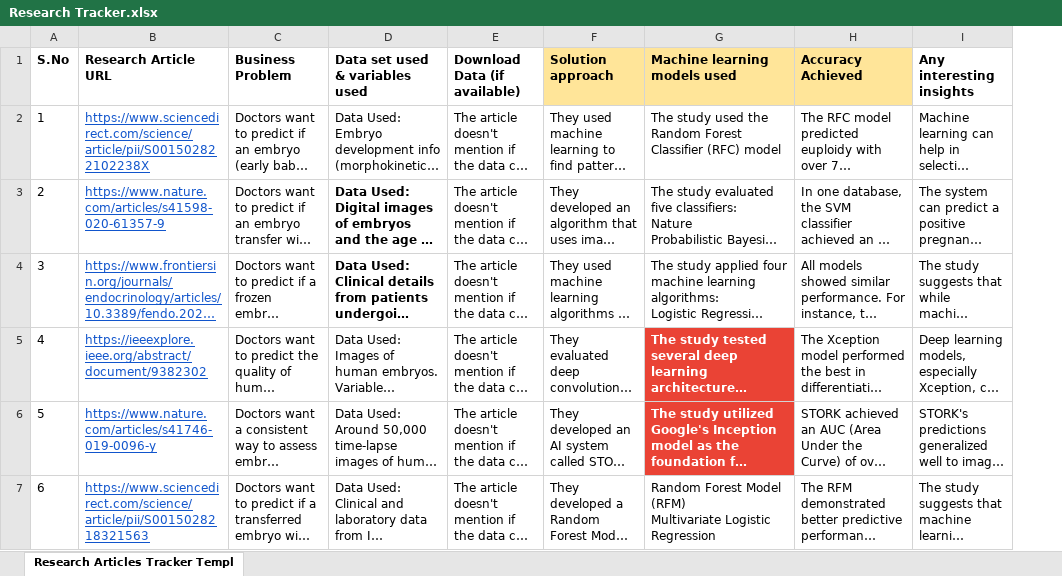
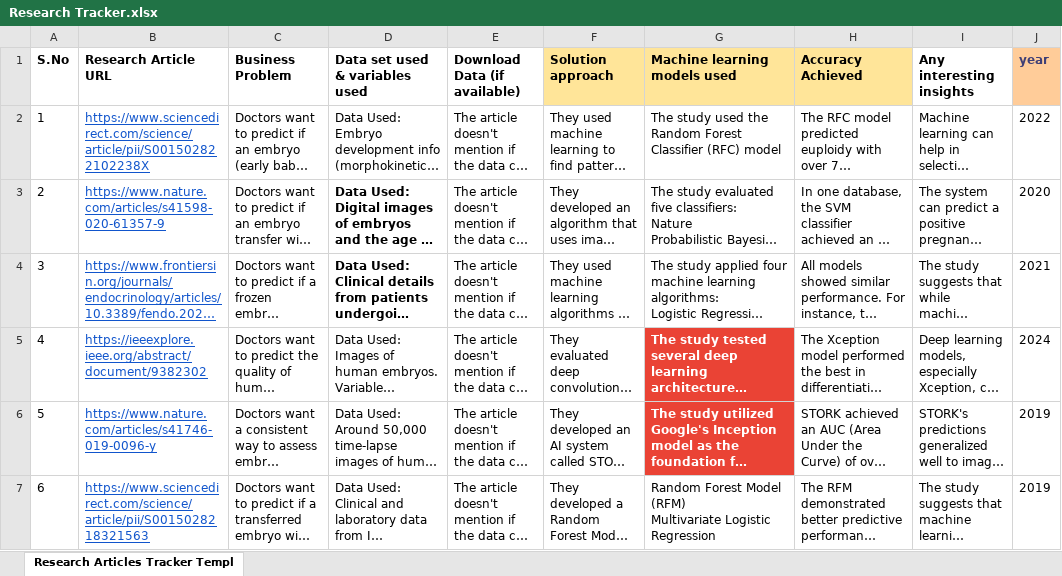
Before and after one commit to revanth-kumar-01-ai/360DigitMG-Training-Phase, an Excel workbook: resources/Research Tracker.xlsx, sheet Research Articles Tracker Templ, drawn as a sheet; only a part is shown; long unchanged cells end in …; values as stored, in another font and other column widths than the file's, no borders; the diff covers the shown part only; the diff names each change by its address in the sheet, - before the commit and + after, or states it on an @@ line.

Commit message:
research tracker

```diff
--- a/resources/Research Tracker.xlsx (sheet Research Articles Tracker Templ)
+++ b/resources/Research Tracker.xlsx (sheet Research Articles Tracker Templ)
+column J (year), rows 2-7: 2022 | 2020 | 2021 | 2024 | 2019 | 2019
```
Also changed, not shown: 3 added rows, 1 removed row, 25 edited cells, cell formats and row numbers in column A elsewhere in this sheet.
